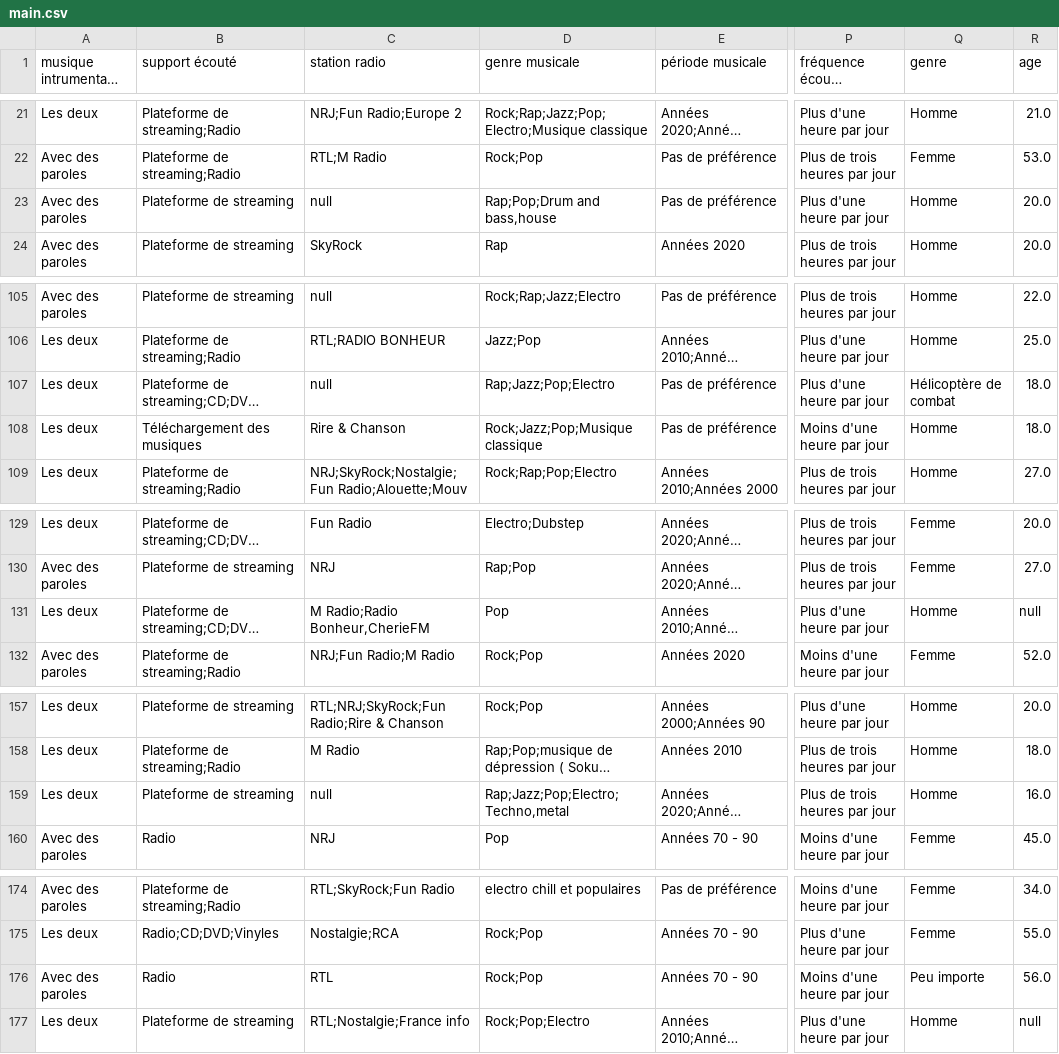
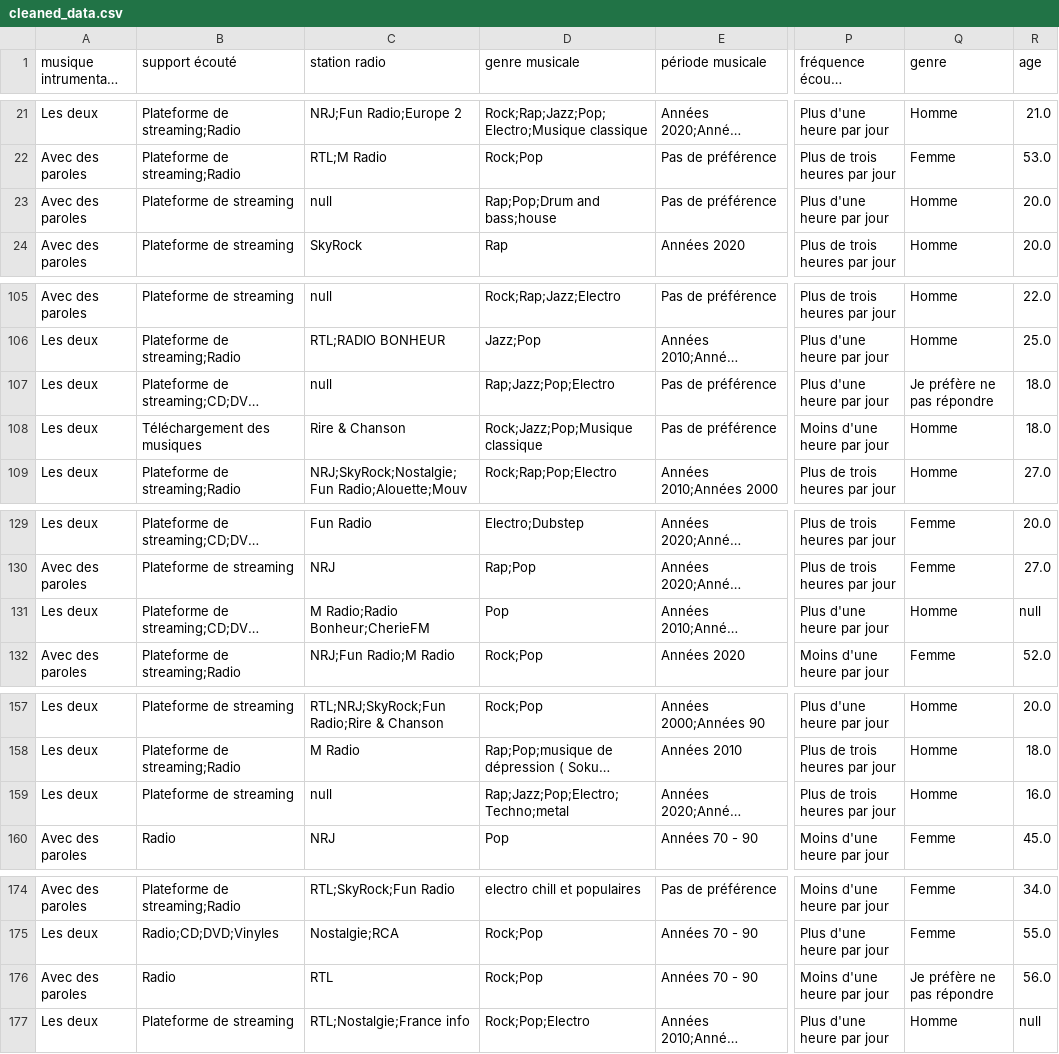
Before and after one commit to MatheoPf/myli, a CSV file: cleaned_data.csv (was main.csv), drawn as a sheet; only a part is shown, gaps mark what is left out; long unchanged cells end in …; the diff covers the shown part only; the diff names each change by its address in the sheet, - before the commit and + after, or states it on an @@ line.

Commit message:
genre

```diff
--- a/main.csv
+++ b/cleaned_data.csv
-D23 (genre musicale): Rap;Pop;Drum and bass,house
+D23 (genre musicale): Rap;Pop;Drum and bass;house
-Q107 (genre): Hélicoptère de combat
+Q107 (genre): Je préfère ne pas répondre
-C131 (station radio): M Radio;Radio Bonheur,CherieFM
+C131 (station radio): M Radio;Radio Bonheur;CherieFM
-D159 (genre musicale): Rap;Jazz;Pop;Electro;Techno,metal
+D159 (genre musicale): Rap;Jazz;Pop;Electro;Techno;metal
-Q176 (genre): Peu importe
+Q176 (genre): Je préfère ne pas répondre
```
Also changed, not shown: 26 edited cells elsewhere in this file, 2 other files.
